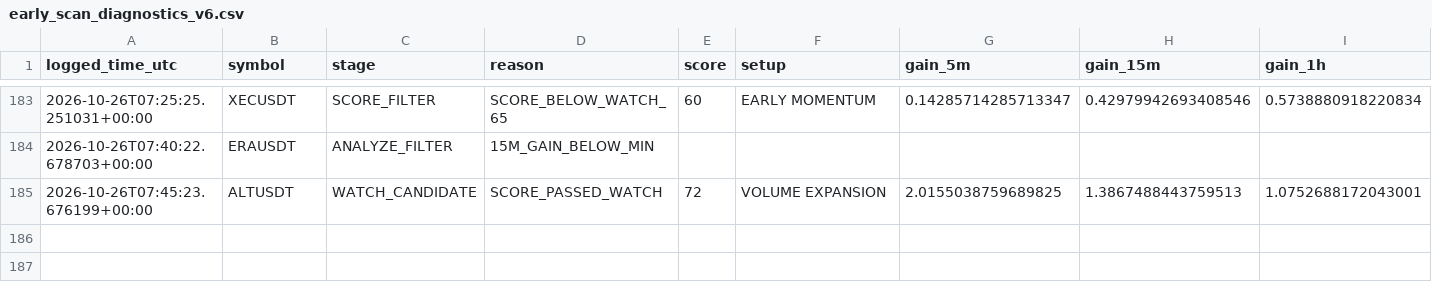
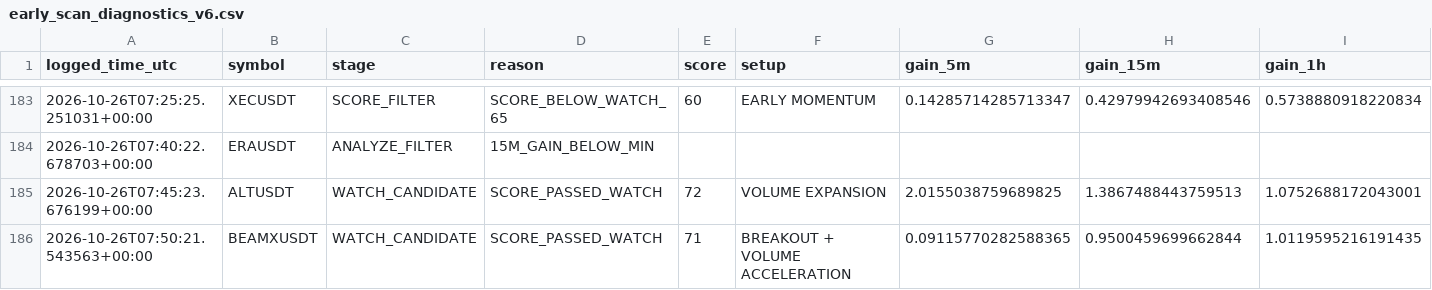
Before and after one commit to solom20232007/v6, a CSV file: early_scan_diagnostics_v6.csv, drawn as a sheet; only a part is shown, gaps mark what is left out; rows hold the shown columns only; the diff names each change by its address in the sheet, - before the commit and + after, or states it on an @@ line.

```diff
--- a/early_scan_diagnostics_v6.csv
+++ b/early_scan_diagnostics_v6.csv
+row 186: 2026-10-26T07:50:21.543563+00:00 | BEAMXUSDT | WATCH_CANDIDATE | SCORE_PASSED_WATCH | 71 | BREAKOUT + VOLUME ACCELERATION | 0.09115770282588365 | 0.9500459699662844 | 1.0119595216191435
```
Also changed, not shown: 1 other file.
